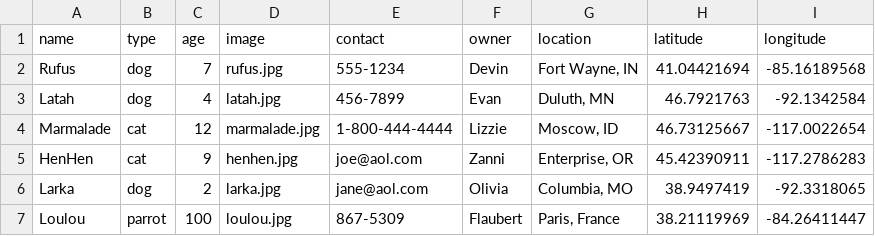
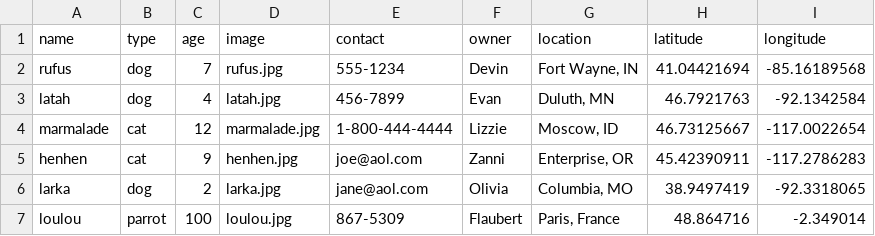
Before and after one commit to gabrielesh/foundations-3-data, a CSV file: _data/pets.csv, drawn as a sheet.

Commit message:
added pets.csv

```diff
--- a/_data/pets.csv
+++ b/_data/pets.csv
@@ -1,7 +1,7 @@
 name,type,age,image,contact,owner,location,latitude,longitude
-Rufus,dog,7,rufus.jpg,555-1234,Devin,"Fort Wayne, IN",41.04421694,-85.16189568
-Latah,dog,4,latah.jpg,456-7899,Evan,"Duluth, MN",46.7921763,-92.1342584
-Marmalade,cat,12,marmalade.jpg,1-800-444-4444,Lizzie,"Moscow, ID",46.73125667,-117.0022654
-HenHen,cat,9,henhen.jpg,joe@aol.com,Zanni,"Enterprise, OR",45.42390911,-117.2786283
-Larka,dog,2,larka.jpg,jane@aol.com,Olivia,"Columbia, MO",38.9497419,-92.3318065
-Loulou,parrot,100,loulou.jpg,867-5309,Flaubert,"Paris, France",38.21119969,-84.26411447
+rufus,dog,7,rufus.jpg,555-1234,Devin,"Fort Wayne, IN",41.04421694,-85.16189568
+latah,dog,4,latah.jpg,456-7899,Evan,"Duluth, MN",46.7921763,-92.1342584
+marmalade,cat,12,marmalade.jpg,1-800-444-4444,Lizzie,"Moscow, ID",46.73125667,-117.0022654
+henhen,cat,9,henhen.jpg,joe@aol.com,Zanni,"Enterprise, OR",45.42390911,-117.2786283
+larka,dog,2,larka.jpg,jane@aol.com,Olivia,"Columbia, MO",38.9497419,-92.3318065
+loulou,parrot,100,loulou.jpg,867-5309,Flaubert,"Paris, France",48.864716,-2.349014
```
